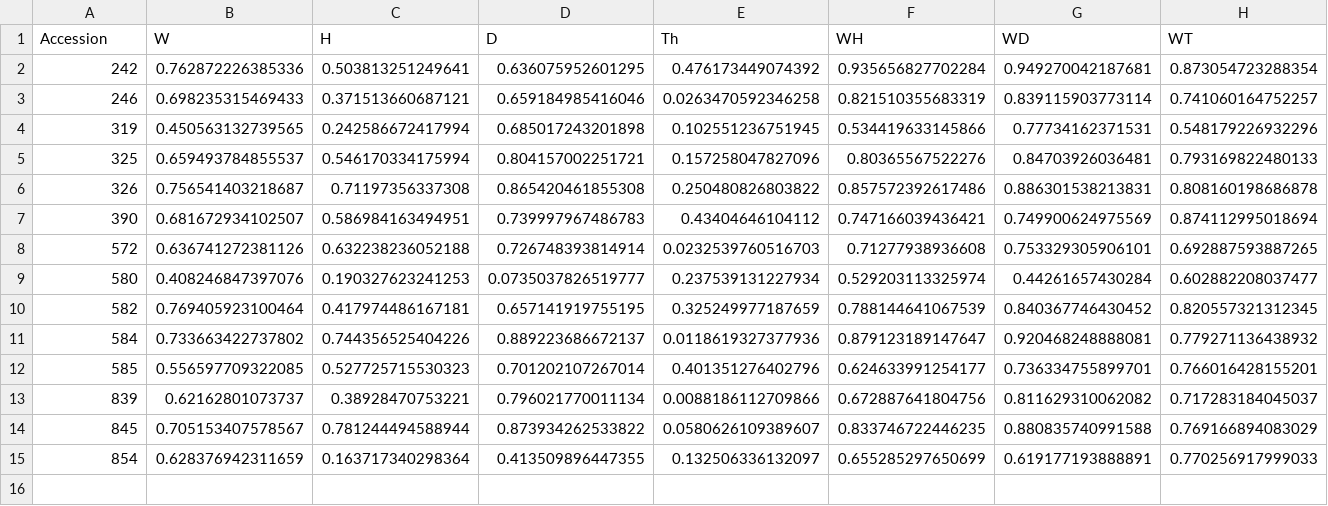
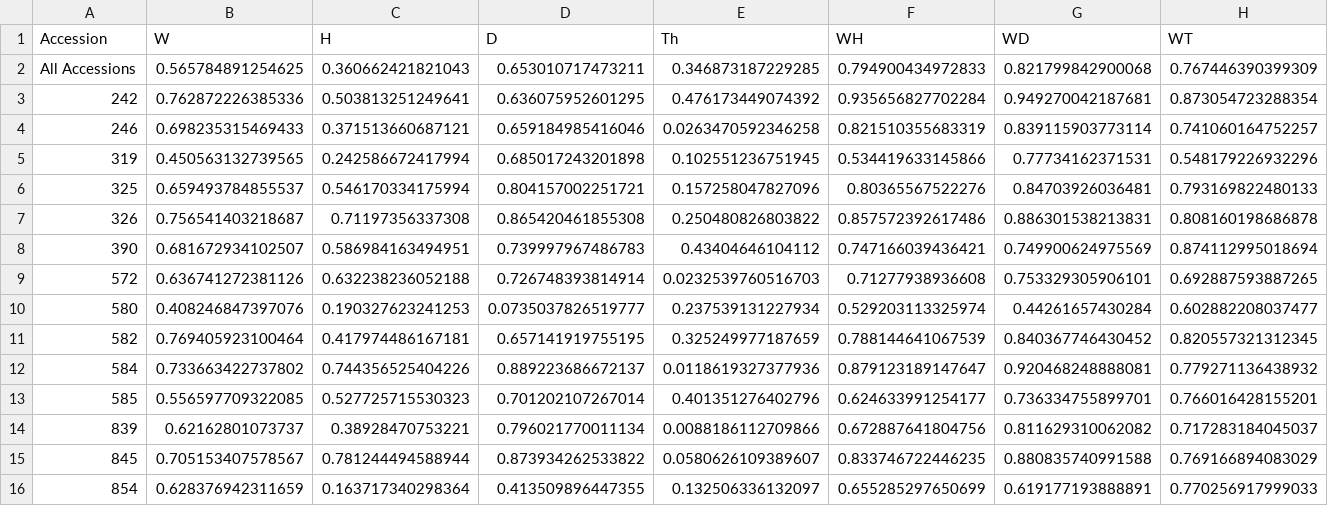
Before and after one commit to GabrielAngres31/CAI-Analysis-Script, a CSV file: Correlation_Analyses/G1_Rsq_T_95.csv (was Correlation_Analyses/Rsq_T_95.csv), drawn as a sheet; only a part is shown; rows hold the shown columns only; the diff names each change by its address in the sheet, - before the commit and + after, or states it on an @@ line.

```diff
--- a/Correlation_Analyses/Rsq_T_95.csv
+++ b/Correlation_Analyses/G1_Rsq_T_95.csv
+row 2: All Accessions | 0.565784891254625 | 0.360662421821043 | 0.653010717473211 | 0.346873187229285 | 0.794900434972833 | 0.821799842900068 | 0.767446390399309
```
Also changed, not shown: Correlation_Analyses/G1_Rsq_T_100.csv, Correlation_Analyses/G1_Rsq_T_90.csv, 43 other files.
